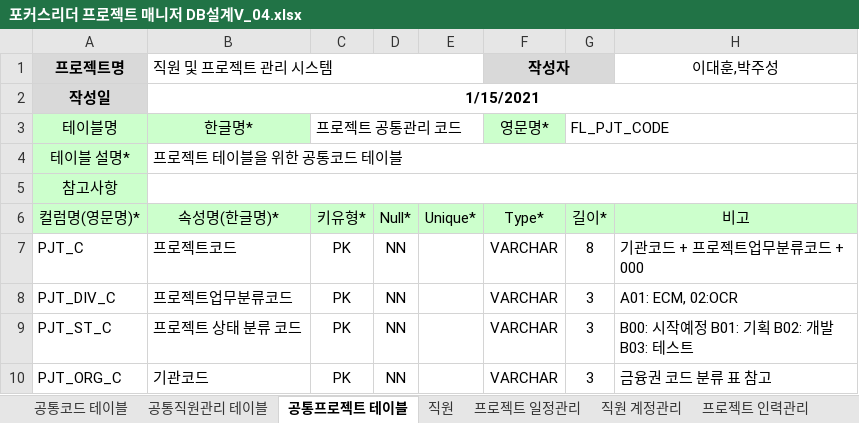
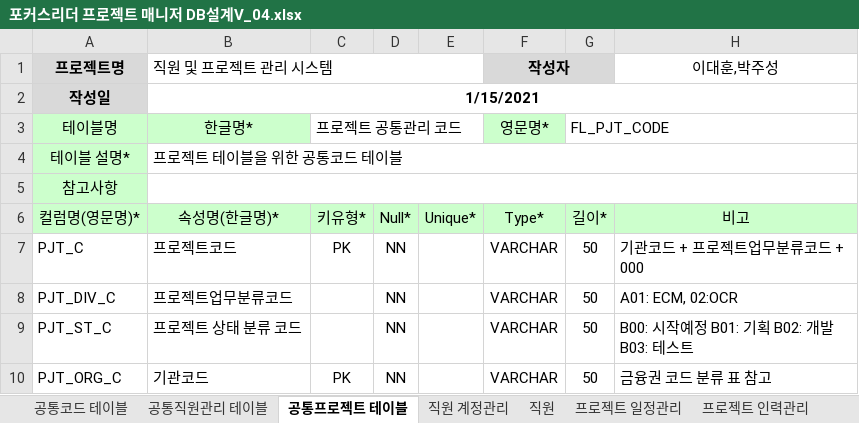
Before and after one commit to LeeDH-git/FLPJTMGR22, an Excel workbook: 설계/포커스리더 프로젝트 매니저 DB설계V_04.xlsx, sheet 공통프로젝트 테이블, drawn as a sheet; values as stored, in another font and other column widths than the file's, no borders; the diff names each change by its address in the sheet, - before the commit and + after, or states it on an @@ line.

```diff
--- a/설계/포커스리더 프로젝트 매니저 DB설계V_04.xlsx (sheet 공통프로젝트 테이블)
+++ b/설계/포커스리더 프로젝트 매니저 DB설계V_04.xlsx (sheet 공통프로젝트 테이블)
@@ sheet tab order changed: 공통코드 테이블 | 공통직원관리 테이블 | 공통프로젝트 테이블 | 직원 계정관리 | 직원 | 프로젝트 일정관리 | 프로젝트 인력관리 @@
-G7 (FL_PJT_CODE): 8
+G7 (FL_PJT_CODE): 50
-C8:C9 (프로젝트 공통관리 코드): PK
+C8:C9 (프로젝트 공통관리 코드): (empty)
-G8:G10 (FL_PJT_CODE): 3
+G8:G10 (FL_PJT_CODE): 50
```
Also changed, not shown: sheet 직원 계정관리, sheet 프로젝트 일정관리, sheet 프로젝트 인력관리, sheet 공통직원관리 테이블, sheet 직원.
